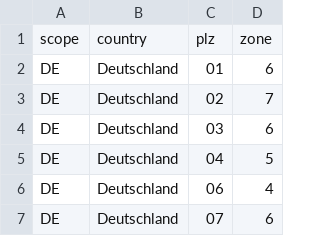
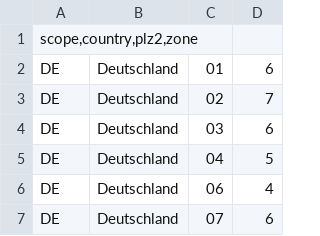
Before and after one commit to Hallohegel/aifuge-quote-system, a CSV file: data/raben_zone_map.csv, drawn as a sheet; only a part is shown.

Commit message:
Update raben_zone_map.csv

```diff
--- a/data/raben_zone_map.csv
+++ b/data/raben_zone_map.csv
@@ -1,2 +1,2 @@
-scope	country	plz	zone
+scope,country,plz2,zone
 DE	Deutschland	01	6
```
